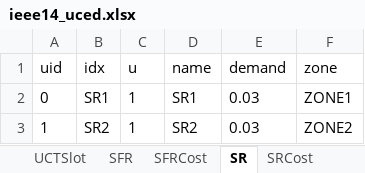
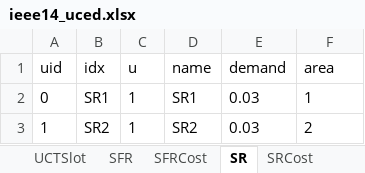
Before and after one commit to CURENT/ams, an Excel workbook: ams/cases/ieee14/ieee14_uced.xlsx, sheet SR, drawn as a sheet; values as stored, in another font and other column widths than the file's, no borders; the diff names each change by its address in the sheet, - before the commit and + after, or states it on an @@ line.

```diff
--- a/ams/cases/ieee14/ieee14_uced.xlsx (sheet SR)
+++ b/ams/cases/ieee14/ieee14_uced.xlsx (sheet SR)
-F1: zone
+F1: area
-F2 (area): ZONE1
+F2 (area): 1
-F3 (area): ZONE2
+F3 (area): 2
```
Also changed, not shown: sheet NSR, sheet SFR, ams/cases/ieee39/ieee39_uced.xlsx.
